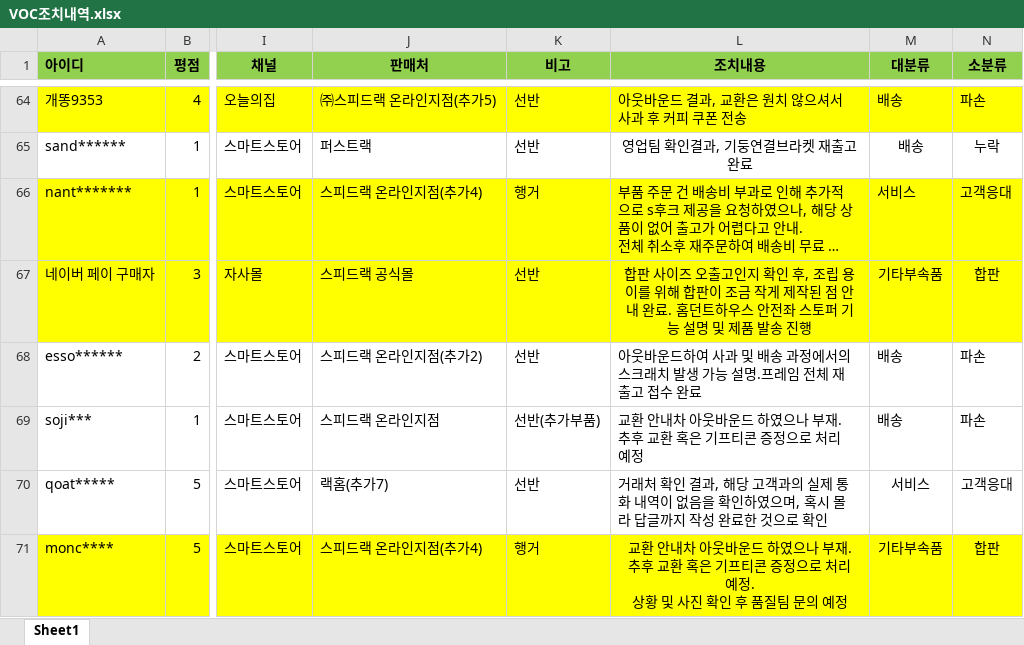
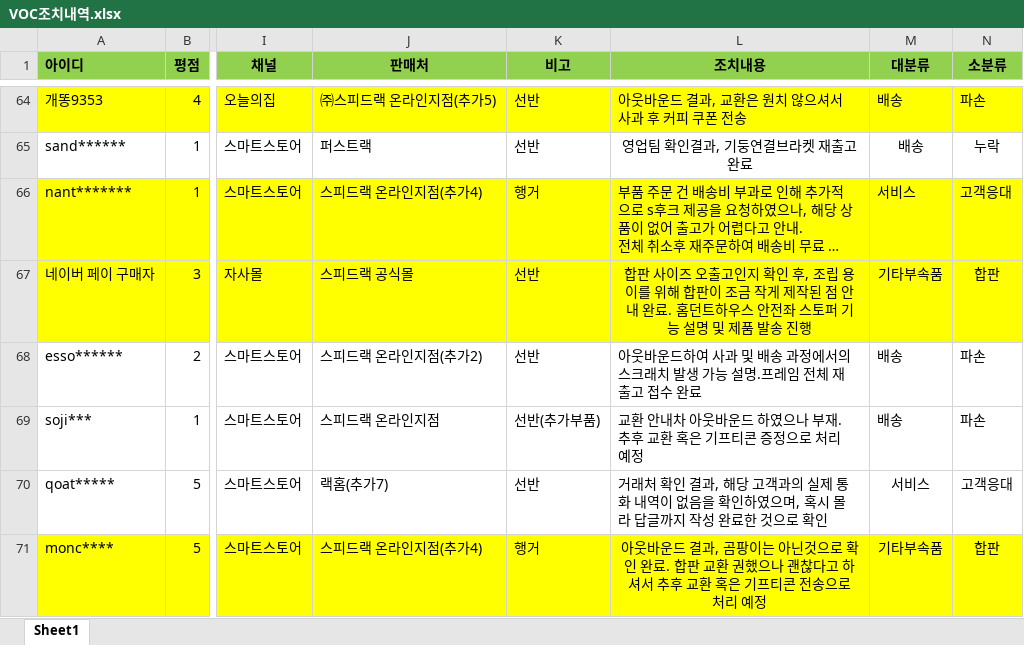
Before and after one commit to speedrack/VOC, an Excel workbook: VOC조치내역.xlsx, sheet Sheet1, drawn as a sheet; only a part is shown, gaps mark what is left out; long unchanged cells end in …; values as stored, in another font and other column widths than the file's, no borders; ↵ is a line break in a cell; the diff names each change by its address in the sheet, - before the commit and + after, or states it on an @@ line.

Commit message:
49w 조치사항

```diff
--- a/VOC조치내역.xlsx (sheet Sheet1)
+++ b/VOC조치내역.xlsx (sheet Sheet1)
-L71 (조치내용): 교환 안내차 아웃바운드 하였으나 부재. 추후 교환 혹은 기프티콘 증정으로 처리 예정. ↵ 상황 및 사진 확인 후 품질팀 문의 예정
+L71 (조치내용): 아웃바운드 결과, 곰팡이는 아닌것으로 확인 완료. 합판 교환 권했으나 괜찮다고 하셔서 추후 교환 혹은 기프티콘 전송으로 처리 예정
```
